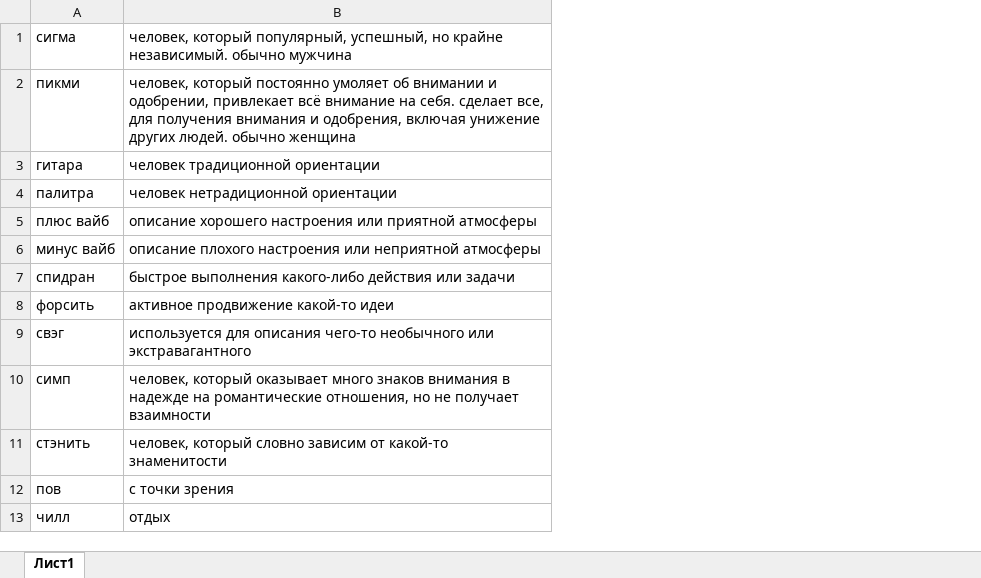
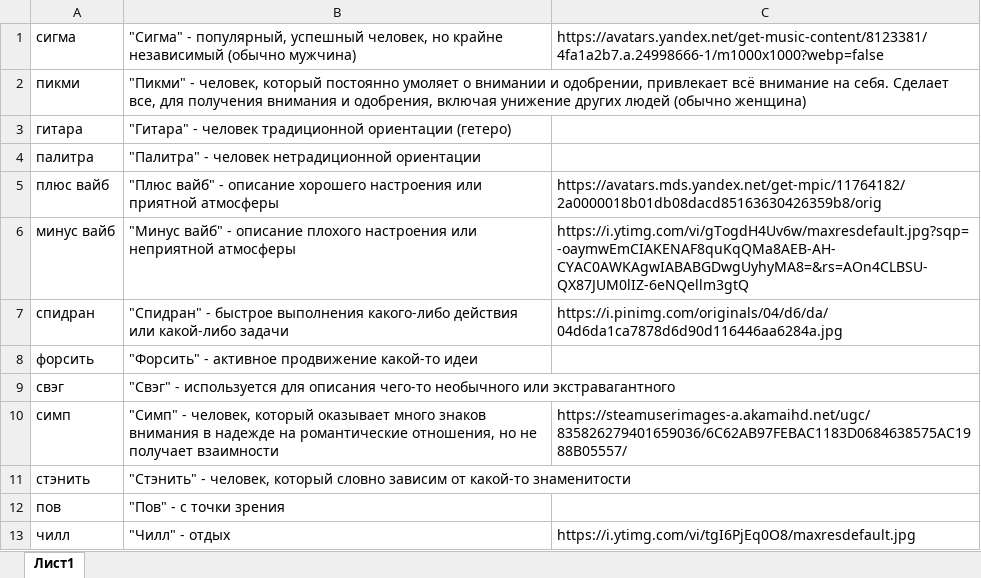
Before and after one commit to stasy-af/project_uni, an Excel workbook: dictionary.xlsx, sheet Лист1, drawn as a sheet; only a part is shown; values as stored, in another font and other column widths than the file's, no borders; removed rows and columns are numbered as before the commit, all else as after; the diff names each change by its address in the sheet, - before the commit and + after, or states it on an @@ line.

Commit message:
add pictures and changed the words

```diff
--- a/dictionary.xlsx (sheet Лист1)
+++ b/dictionary.xlsx (sheet Лист1)
-column B, rows 1-13: человек, который популярный, успешный, но крайне независимый. обычно мужчина | человек, который постоянно умоляет об внимании и одобрении, привлекает всё внимание на себя. сделает все, для получения внимания и одобрения, включая унижение других людей. обычно женщина | человек традиционной ориентации | человек нетрадиционной ориентации | описание хорошего настроения или приятной атмосферы | описание плохого настроения или неприятной атмосферы | быстрое выполнения какого-либо действия или задачи | активное продвижение какой-то идеи | используется для описания чего-то необычного или экстравагантного | человек, который оказывает много знаков внимания в надежде на романтические отношения, но не получает взаимности | человек, который словно зависим от какой-то знаменитости | с точки зрения | отдых
+column B, rows 1-13: "Сигма" - популярный, успешный человек, но крайне независимый (обычно мужчина) | "Пикми" - человек, который постоянно умоляет о внимании и одобрении, привлекает всё внимание на себя. Сделает все, для получения внимания и одобрения, включая унижение других людей (обычно женщина) | "Гитара" - человек традиционной ориентации (гетеро) | "Палитра" - человек нетрадиционной ориентации | "Плюс вайб" - описание хорошего настроения или приятной атмосферы | "Минус вайб" - описание плохого настроения или неприятной атмосферы | "Спидран" - быстрое выполнения какого-либо действия или какой-либо задачи | "Форсить" - активное продвижение какой-то идеи | "Свэг" - используется для описания чего-то необычного или экстравагантного | "Симп" - человек, который оказывает много знаков внимания в надежде на романтические отношения, но не получает взаимности | "Стэнить" - человек, который словно зависим от какой-то знаменитости | "Пов" - с точки зрения | "Чилл" - отдых
+column C, rows 1-13: https://avatars.yandex.net/get-music-content/8123381/4fa1a2b7.a.24998666-1/m1000x1000?webp=false |  |  |  | https://avatars.mds.yandex.net/get-mpic/11764182/2a0000018b01db08dacd85163630426359b8/orig | https://i.ytimg.com/vi/gTogdH4Uv6w/maxresdefault.jpg?sqp=-oaymwEmCIAKENAF8quKqQMa8AEB-AH-CYAC0AWKAgwIABABGDwgUyhyMA8=&rs=AOn4CLBSU-QX87JUM0lIZ-6eNQellm3gtQ | https://i.pinimg.com/originals/04/d6/da/04d6da1ca7878d6d90d116446aa6284a.jpg |  |  | https://steamuserimages-a.akamaihd.net/ugc/835826279401659036/6C62AB97FEBAC1183D0684638575AC1988B05557/ |  |  | https://i.ytimg.com/vi/tgI6PjEq0O8/maxresdefault.jpg
```
